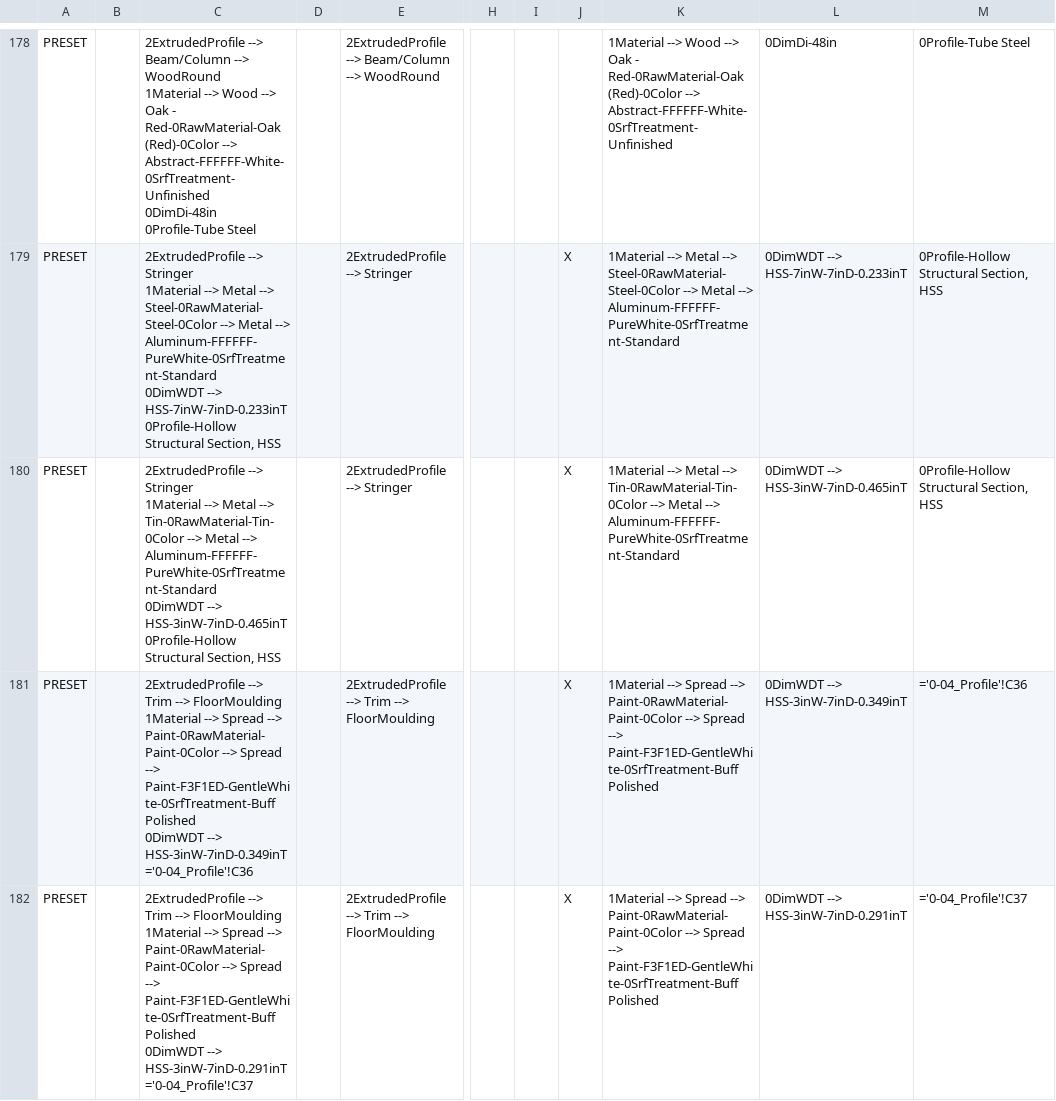
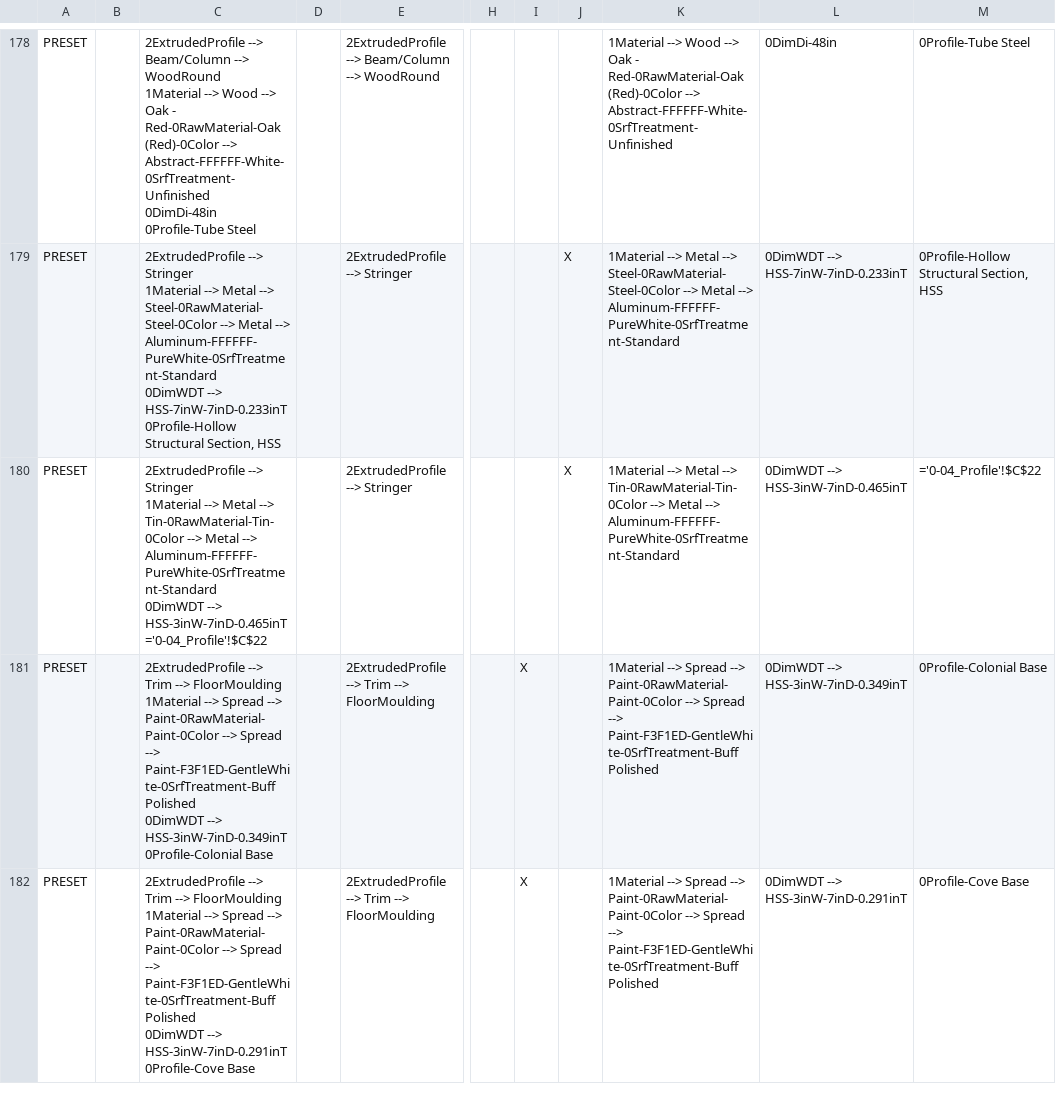
Before and after one commit to JPShankel/ModumateLegacy, a CSV file: Modumate/Content/NonUAssets/BIMData/2-20_ExtrudedProfile.csv, drawn as a sheet; only a part is shown, gaps mark what is left out; ↵ is a line break in a cell; the diff names each change by its address in the sheet, - before the commit and + after, or states it on an @@ line.

```diff
--- a/Modumate/Content/NonUAssets/BIMData/2-20_ExtrudedProfile.csv
+++ b/Modumate/Content/NonUAssets/BIMData/2-20_ExtrudedProfile.csv
-C180: …--> HSS-3inW-7inD-0.465inT ↵ 0Profile-Hollow Structural Section, HSS
+C180: …--> HSS-3inW-7inD-0.465inT ↵ ='0-04_Profile'!$C$22
-M180: 0Profile-Hollow Structural Section, HSS
+M180: ='0-04_Profile'!$C$22
-C181: …--> HSS-3inW-7inD-0.349inT ↵ ='0-04_Profile'!C36
+C181: …--> HSS-3inW-7inD-0.349inT ↵ 0Profile-Colonial Base
-I181:I182: (empty)
+I181:I182: X
-J181:J182: X
+J181:J182: (empty)
-M181: ='0-04_Profile'!C36
+M181: 0Profile-Colonial Base
-C182: …--> HSS-3inW-7inD-0.291inT ↵ ='0-04_Profile'!C37
+C182: …--> HSS-3inW-7inD-0.291inT ↵ 0Profile-Cove Base
-M182: ='0-04_Profile'!C37
+M182: 0Profile-Cove Base
```
Also changed, not shown: 1 other file.
